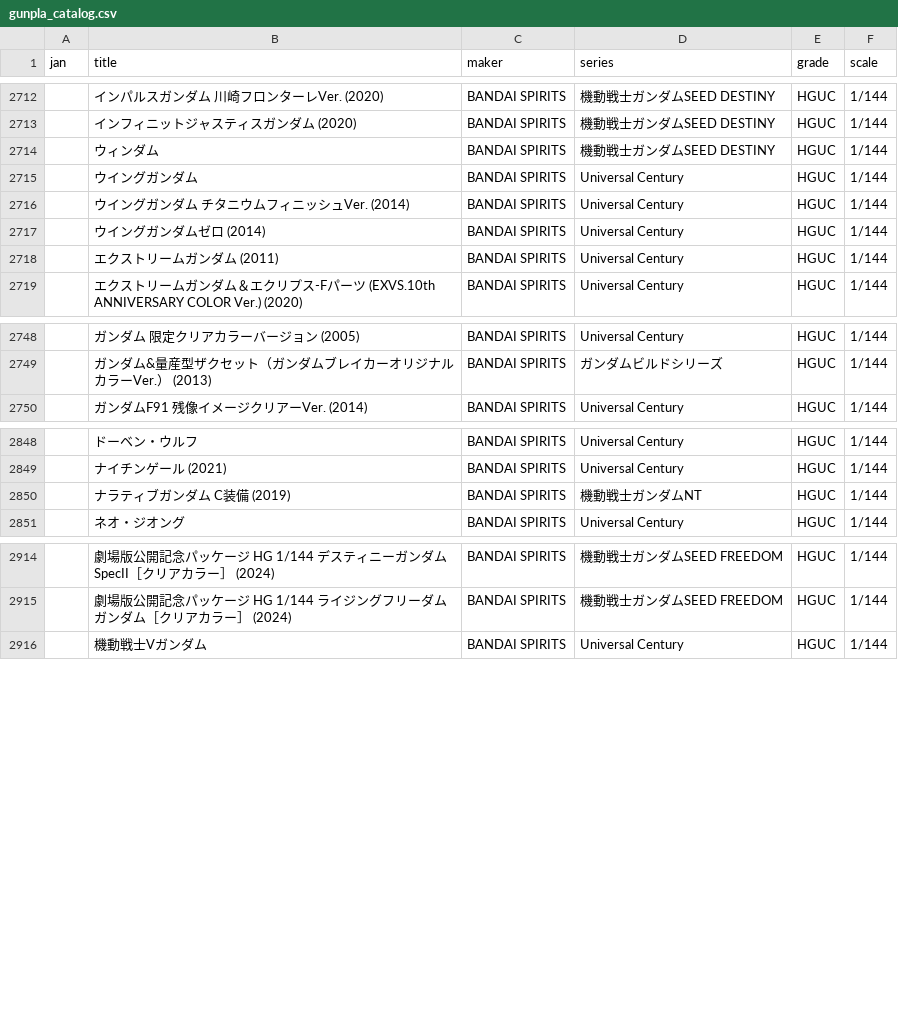
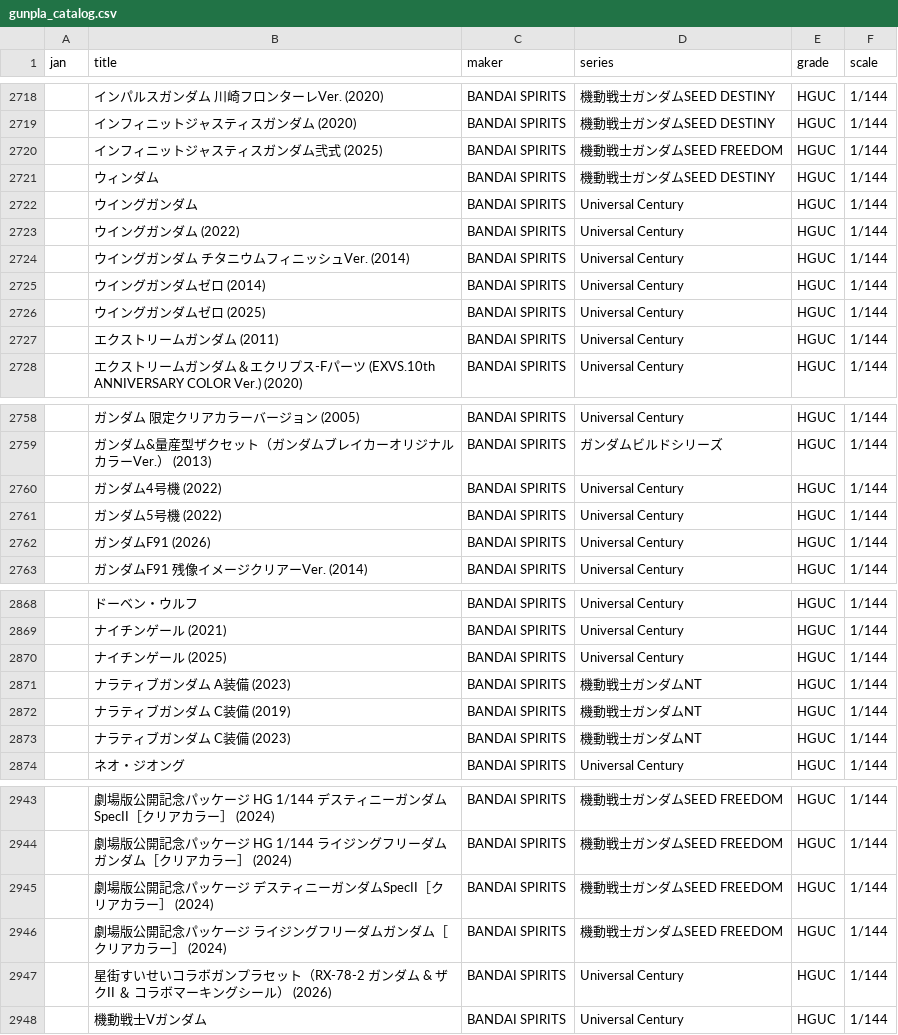
Before and after one commit to q64xb5xh4j-bot/Plalog, a CSV file: gunpla_catalog.csv, drawn as a sheet; only a part is shown, gaps mark what is left out; the diff covers the shown part only.

```diff
--- a/gunpla_catalog.csv
+++ b/gunpla_catalog.csv
@@ -2713,6 +2719,9 @@ jan,title,maker,series,grade,scale
 ,インフィニットジャスティスガンダム (2020),BANDAI SPIRITS,機動戦士ガンダムSEED DESTINY,HGUC,1/144
+,インフィニットジャスティスガンダム弐式 (2025),BANDAI SPIRITS,機動戦士ガンダムSEED FREEDOM,HGUC,1/144
 ,ウィンダム,BANDAI SPIRITS,機動戦士ガンダムSEED DESTINY,HGUC,1/144
 ,ウイングガンダム,BANDAI SPIRITS,Universal Century,HGUC,1/144
+,ウイングガンダム (2022),BANDAI SPIRITS,Universal Century,HGUC,1/144
 ,ウイングガンダム チタニウムフィニッシュVer. (2014),BANDAI SPIRITS,Universal Century,HGUC,1/144
 ,ウイングガンダムゼロ (2014),BANDAI SPIRITS,Universal Century,HGUC,1/144
+,ウイングガンダムゼロ (2025),BANDAI SPIRITS,Universal Century,HGUC,1/144
 ,エクストリームガンダム (2011),BANDAI SPIRITS,Universal Century,HGUC,1/144
@@ -2749,2 +2759,5 @@ jan,title,maker,series,grade,scale
 ,ガンダム&量産型ザクセット（ガンダムブレイカーオリジナルカラーVer.） (2013),BANDAI SPIRITS,ガンダムビルドシリーズ,HGUC,1/144
+,ガンダム4号機 (2022),BANDAI SPIRITS,Universal Century,HGUC,1/144
+,ガンダム5号機 (2022),BANDAI SPIRITS,Universal Century,HGUC,1/144
+,ガンダムF91 (2026),BANDAI SPIRITS,Universal Century,HGUC,1/144
 ,ガンダムF91 残像イメージクリアーVer. (2014),BANDAI SPIRITS,Universal Century,HGUC,1/144
@@ -2849,3 +2869,6 @@ jan,title,maker,series,grade,scale
 ,ナイチンゲール (2021),BANDAI SPIRITS,Universal Century,HGUC,1/144
+,ナイチンゲール (2025),BANDAI SPIRITS,Universal Century,HGUC,1/144
+,ナラティブガンダム A装備 (2023),BANDAI SPIRITS,機動戦士ガンダムNT,HGUC,1/144
 ,ナラティブガンダム C装備 (2019),BANDAI SPIRITS,機動戦士ガンダムNT,HGUC,1/144
+,ナラティブガンダム C装備 (2023),BANDAI SPIRITS,機動戦士ガンダムNT,HGUC,1/144
 ,ネオ・ジオング,BANDAI SPIRITS,Universal Century,HGUC,1/144
@@ -2915,2 +2944,5 @@ jan,title,maker,series,grade,scale
 ,劇場版公開記念パッケージ HG 1/144 ライジングフリーダムガンダム［クリアカラー］ (2024),BANDAI SPIRITS,機動戦士ガンダムSEED FREEDOM,HGUC,1/144
+,劇場版公開記念パッケージ デスティニーガンダムSpecII［クリアカラー］ (2024),BANDAI SPIRITS,機動戦士ガンダムSEED FREEDOM,HGUC,1/144
+,劇場版公開記念パッケージ ライジングフリーダムガンダム［クリアカラー］ (2024),BANDAI SPIRITS,機動戦士ガンダムSEED FREEDOM,HGUC,1/144
+,星街すいせいコラボガンプラセット（RX-78-2 ガンダム & ザクII ＆ コラボマーキングシール） (2026),BANDAI SPIRITS,Universal Century,HGUC,1/144
 ,機動戦士Vガンダム,BANDAI SPIRITS,Universal Century,HGUC,1/144
```
Also changed, not shown: 21 added rows elsewhere in this file, hasegawa_models.csv, kotobukiya_models.csv.
